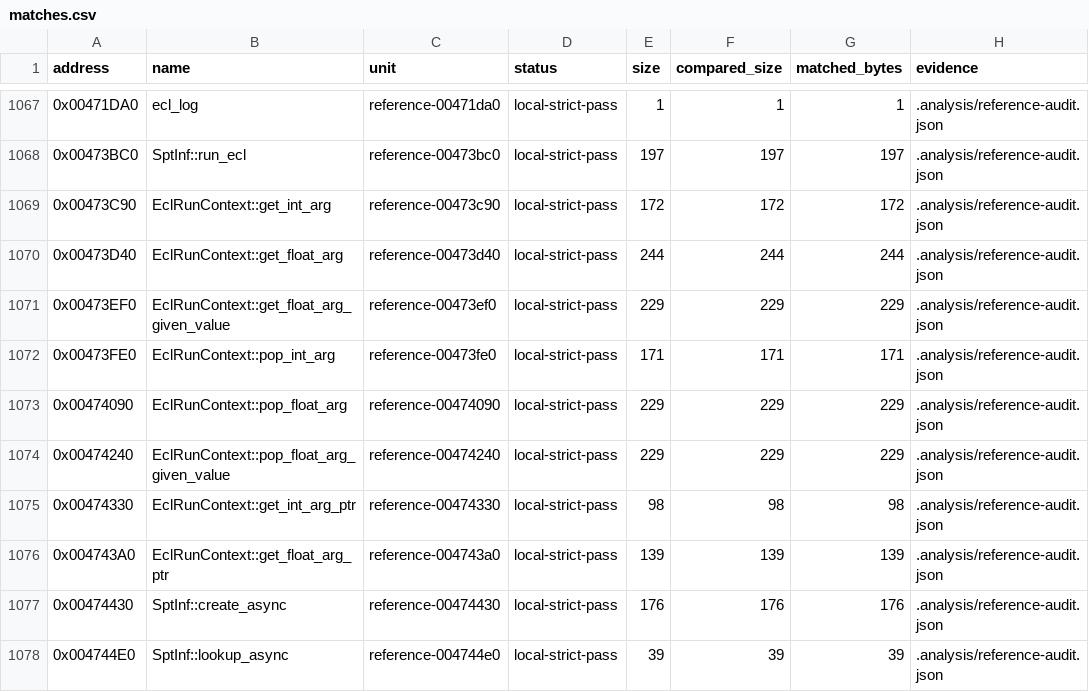
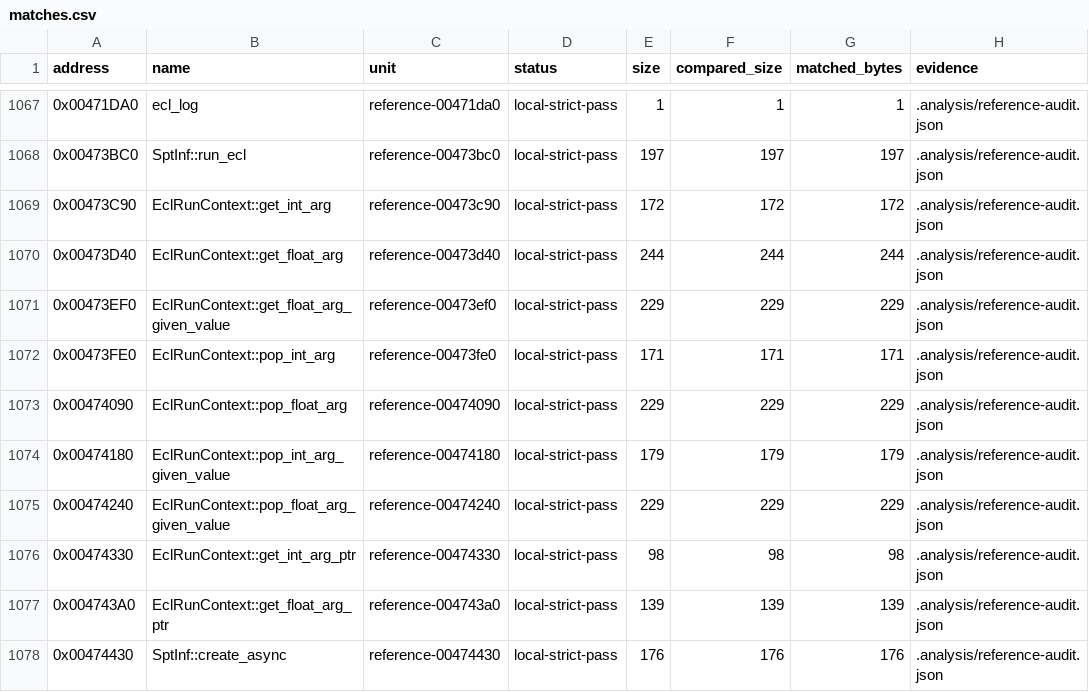
Before and after one commit to N0zoM1z0/th16, a CSV file: config/matches.csv, drawn as a sheet; only a part is shown, gaps mark what is left out; the shorter side is filled out with more unchanged rows; the diff names each change by its address in the sheet, - before the commit and + after, or states it on an @@ line.

```diff
--- a/config/matches.csv
+++ b/config/matches.csv
+row 1074: 0x00474180 | EclRunContext::pop_int_arg_given_value | reference-00474180 | local-strict-pass | 179 | 179 | 179 | .analysis/reference-audit.json
```
Also changed, not shown: config/function-boundaries.csv, config/functions.csv, 3 other files.
